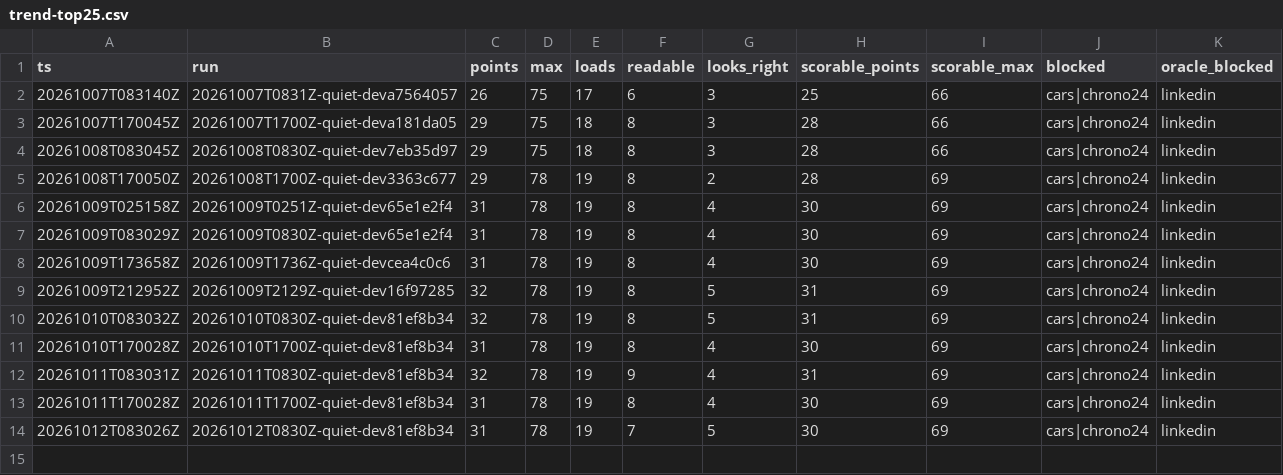
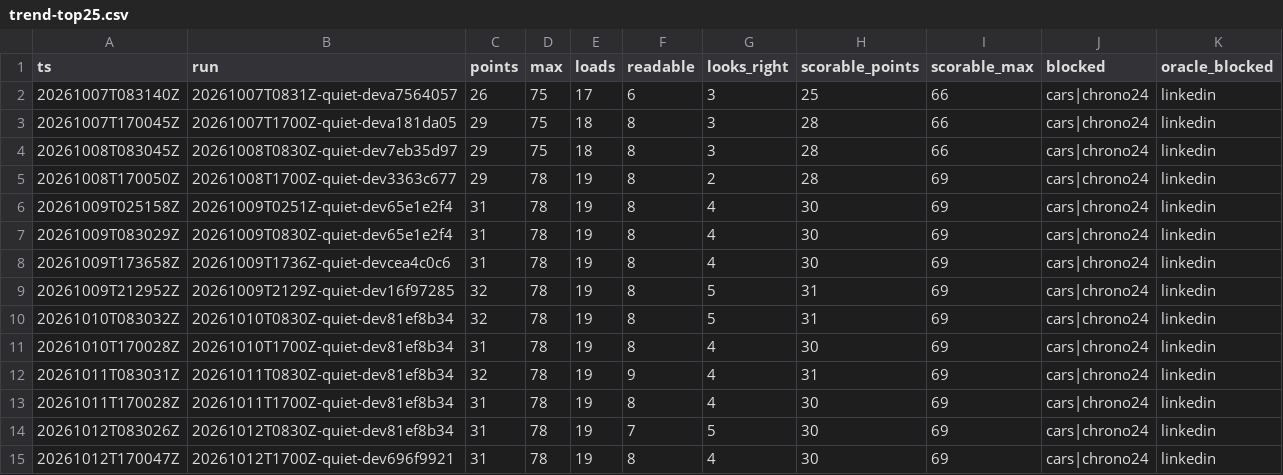
Before and after one commit to hiwavebrowser/hiwave-macos, a CSV file: trench/realsite/trend-top25.csv, drawn as a sheet.

Commit message:
trench(realsite): daily quiet board develop 696f9921 — 26/60 (loads 16, readable 7, looks-right 3; scorable 25/57) · full list 31/78 (loads 19, readable 8, looks-right 4; scorable 30/69)

```diff
--- a/trench/realsite/trend-top25.csv
+++ b/trench/realsite/trend-top25.csv
@@ -14 +14,2 @@ ts,run,points,max,loads,readable,looks_right,scorable_points,scorable_max,blocke
 20261012T083026Z,20261012T0830Z-quiet-dev81ef8b34,31,78,19,7,5,30,69,cars|chrono24,linkedin
+20261012T170047Z,20261012T1700Z-quiet-dev696f9921,31,78,19,8,4,30,69,cars|chrono24,linkedin
```
Also changed, not shown: trench/realsite/trend.csv, 1 other file.
